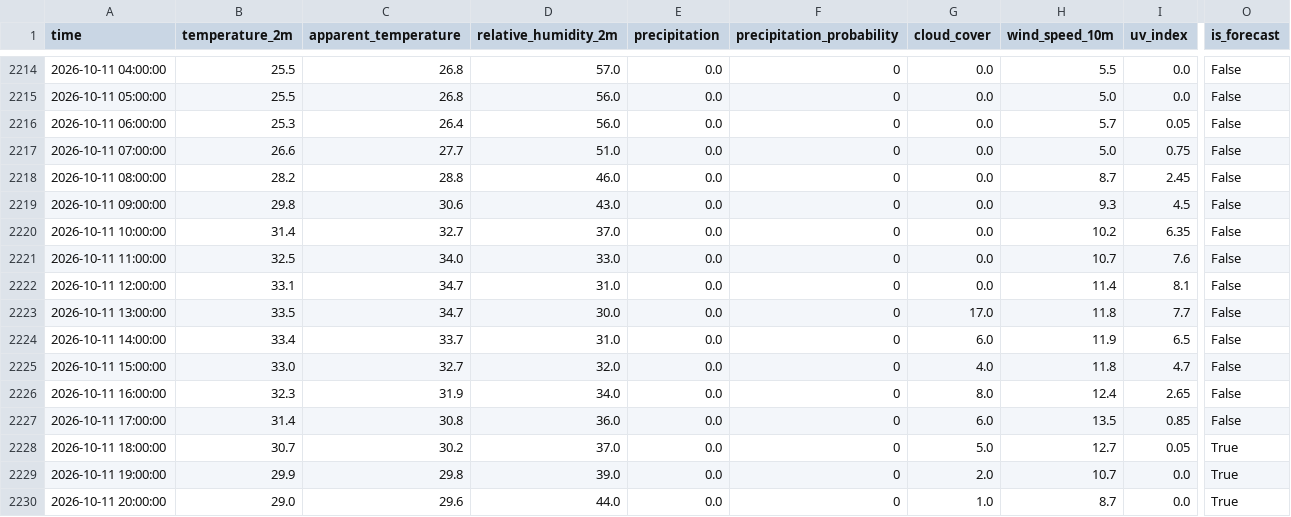
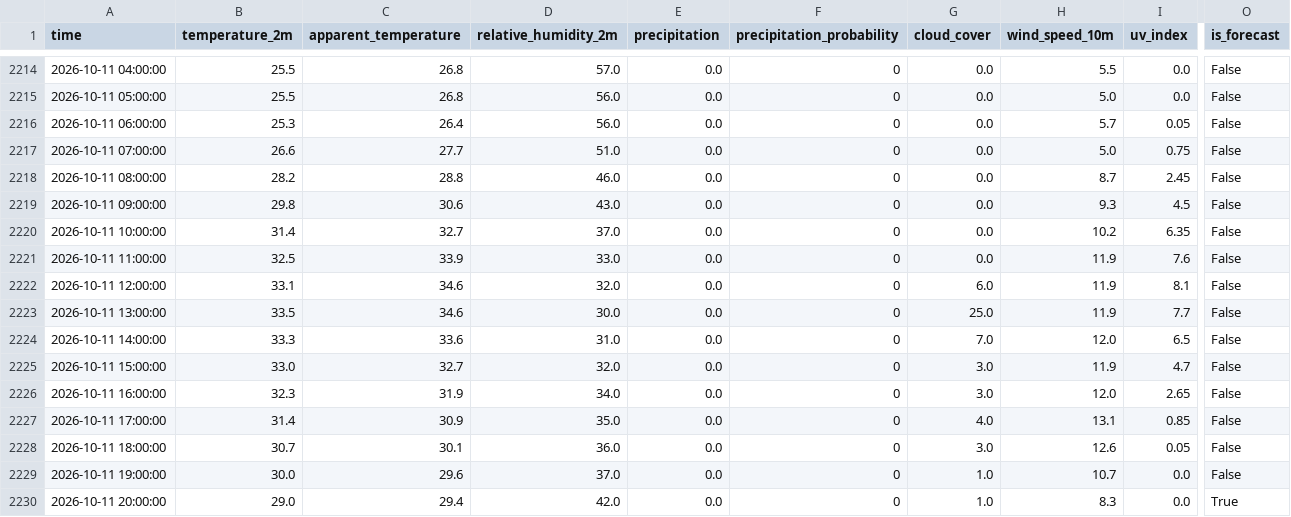
Before and after one commit to Syrthax/window, a CSV file: data/hourly.csv, drawn as a sheet; only a part is shown, gaps mark what is left out; the diff covers the shown part only; the diff names each change by its address in the sheet, - before the commit and + after, or states it on an @@ line.

```diff
--- a/data/hourly.csv
+++ b/data/hourly.csv
-C2221 (apparent_temperature): 34.0
+C2221 (apparent_temperature): 33.9
-H2221 (wind_speed_10m): 10.7
+H2221 (wind_speed_10m): 11.9
-C2222:C2223 (apparent_temperature): 34.7
+C2222:C2223 (apparent_temperature): 34.6
-D2222 (relative_humidity_2m): 31.0
+D2222 (relative_humidity_2m): 32.0
-G2222 (cloud_cover): 0.0
+G2222 (cloud_cover): 6.0
-H2222 (wind_speed_10m): 11.4
+H2222 (wind_speed_10m): 11.9
-G2223 (cloud_cover): 17.0
+G2223 (cloud_cover): 25.0
-H2223 (wind_speed_10m): 11.8
+H2223 (wind_speed_10m): 11.9
-B2224 (temperature_2m): 33.4
+B2224 (temperature_2m): 33.3
-C2224 (apparent_temperature): 33.7
+C2224 (apparent_temperature): 33.6
-G2224 (cloud_cover): 6.0
+G2224 (cloud_cover): 7.0
-H2224 (wind_speed_10m): 11.9
+H2224 (wind_speed_10m): 12.0
-G2225 (cloud_cover): 4.0
+G2225 (cloud_cover): 3.0
-H2225 (wind_speed_10m): 11.8
+H2225 (wind_speed_10m): 11.9
-G2226 (cloud_cover): 8.0
+G2226 (cloud_cover): 3.0
-H2226 (wind_speed_10m): 12.4
+H2226 (wind_speed_10m): 12.0
-C2227 (apparent_temperature): 30.8
+C2227 (apparent_temperature): 30.9
-D2227 (relative_humidity_2m): 36.0
+D2227 (relative_humidity_2m): 35.0
-G2227 (cloud_cover): 6.0
+G2227 (cloud_cover): 4.0
-H2227 (wind_speed_10m): 13.5
+H2227 (wind_speed_10m): 13.1
-C2228 (apparent_temperature): 30.2
+C2228 (apparent_temperature): 30.1
-D2228 (relative_humidity_2m): 37.0
+D2228 (relative_humidity_2m): 36.0
-G2228 (cloud_cover): 5.0
+G2228 (cloud_cover): 3.0
-H2228 (wind_speed_10m): 12.7
+H2228 (wind_speed_10m): 12.6
-O2228:O2229 (is_forecast): True
+O2228:O2229 (is_forecast): False
-B2229 (temperature_2m): 29.9
+B2229 (temperature_2m): 30.0
-C2229 (apparent_temperature): 29.8
+C2229 (apparent_temperature): 29.6
-D2229 (relative_humidity_2m): 39.0
+D2229 (relative_humidity_2m): 37.0
-G2229 (cloud_cover): 2.0
+G2229 (cloud_cover): 1.0
-C2230 (apparent_temperature): 29.6
+C2230 (apparent_temperature): 29.4
-D2230 (relative_humidity_2m): 44.0
+D2230 (relative_humidity_2m): 42.0
-H2230 (wind_speed_10m): 8.7
+H2230 (wind_speed_10m): 8.3
```
Also changed, not shown: 102 edited cells elsewhere in this file, 11 other files.
